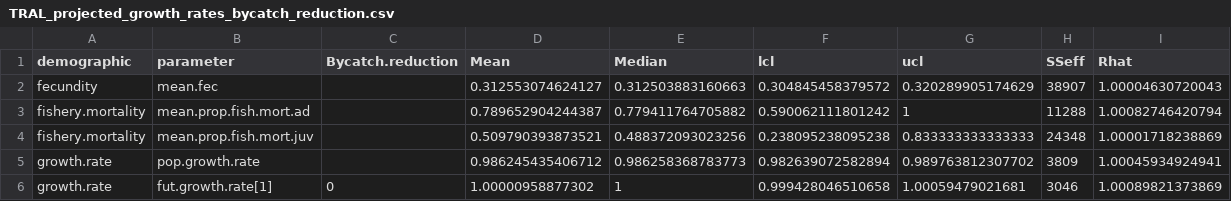
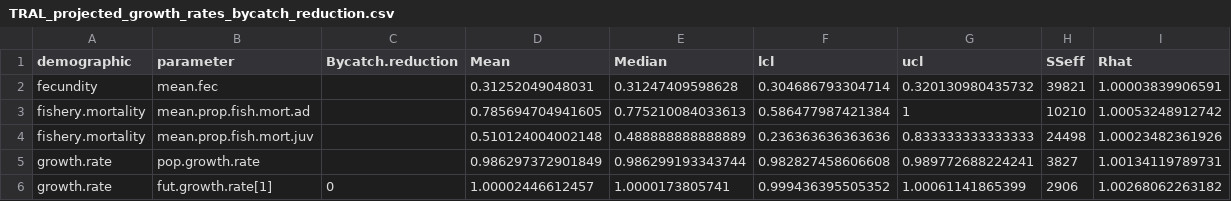
Before and after one commit to steffenoppel/TRAL_bycatch, a CSV file: TRAL_projected_growth_rates_bycatch_reduction.csv, drawn as a sheet; only a part is shown; the diff covers the shown part only.

Commit message:
created new output from re-run of model
re-ran model to adjust estimates of bycatch proportion of mortality

```diff
--- a/TRAL_projected_growth_rates_bycatch_reduction.csv
+++ b/TRAL_projected_growth_rates_bycatch_reduction.csv
@@ -1,6 +1,6 @@
 demographic,parameter,Bycatch.reduction,Mean,Median,lcl,ucl,SSeff,Rhat
-fecundity,mean.fec,,0.312553074624127,0.312503883160663,0.304845458379572,0.320289905174629,38907,1.00004630720043
-fishery.mortality,mean.prop.fish.mort.ad,,0.789652904244387,0.779411764705882,0.590062111801242,1,11288,1.00082746420794
-fishery.mortality,mean.prop.fish.mort.juv,,0.509790393873521,0.488372093023256,0.238095238095238,0.833333333333333,24348,1.00001718238869
-growth.rate,pop.growth.rate,,0.986245435406712,0.986258368783773,0.982639072582894,0.989763812307702,3809,1.00045934924941
-growth.rate,fut.growth.rate[1],0,1.00000958877302,1,0.999428046510658,1.00059479021681,3046,1.00089821373869
+fecundity,mean.fec,,0.31252049048031,0.31247409598628,0.304686793304714,0.320130980435732,39821,1.00003839906591
+fishery.mortality,mean.prop.fish.mort.ad,,0.785694704941605,0.775210084033613,0.586477987421384,1,10210,1.00053248912742
+fishery.mortality,mean.prop.fish.mort.juv,,0.510124004002148,0.488888888888889,0.236363636363636,0.833333333333333,24498,1.00023482361926
+growth.rate,pop.growth.rate,,0.986297372901849,0.986299193343744,0.982827458606608,0.989772688224241,3827,1.00134119789731
+growth.rate,fut.growth.rate[1],0,1.00002446612457,1.0000173805741,0.999436395505352,1.00061141865399,2906,1.00268062263182
```
Also changed, not shown: 30 edited cells elsewhere in this file, 2 other files.
